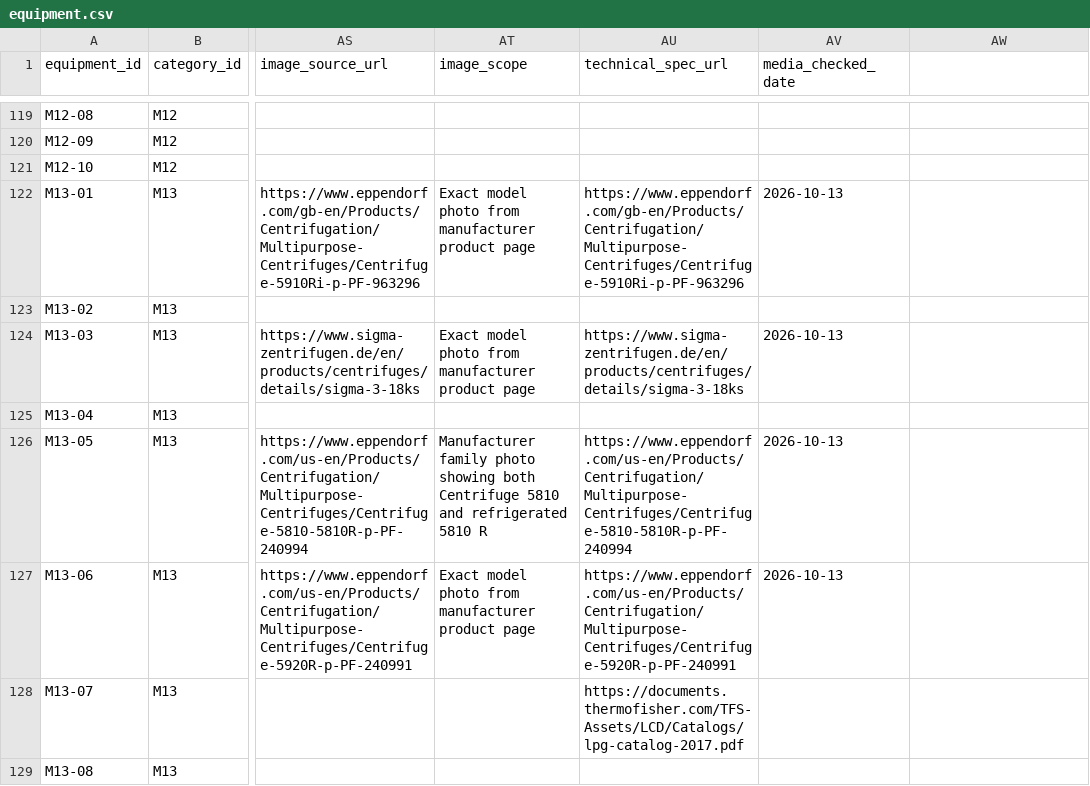
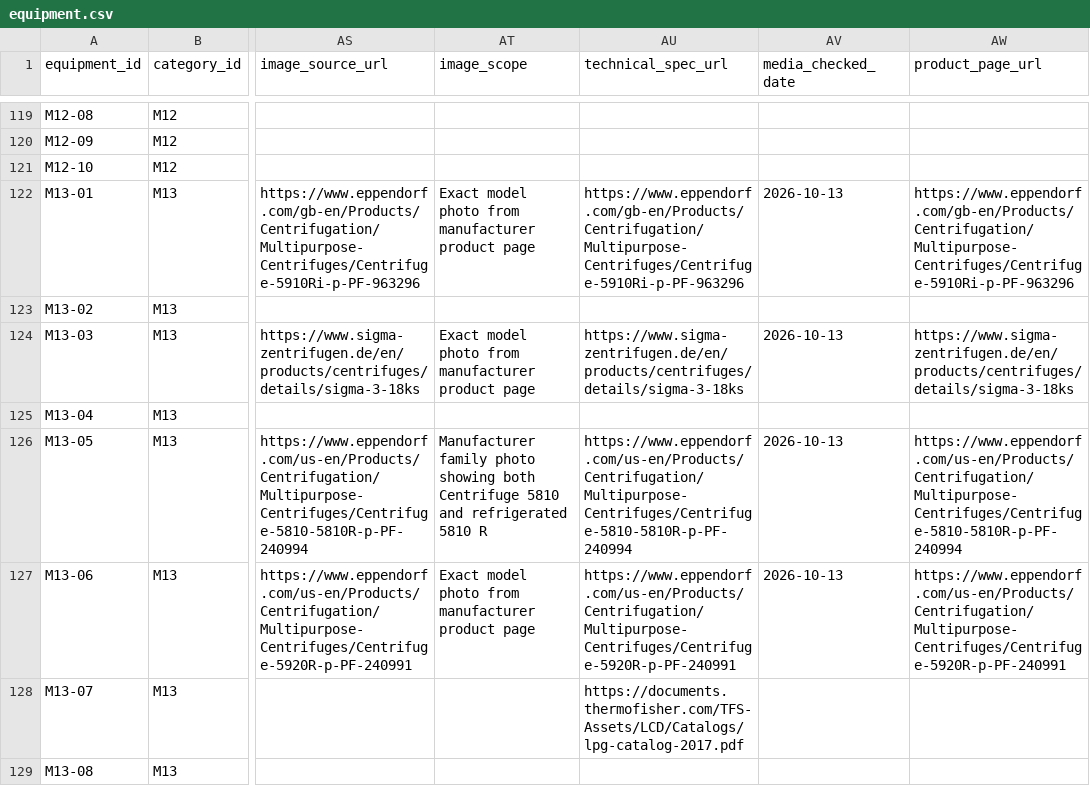
Before and after one commit to PodComet/ICoN-PCL-Equipment-Metadata, a CSV file: catalog/equipment.csv, drawn as a sheet; only a part is shown, gaps mark what is left out; the diff covers the shown part only; the diff names each change by its address in the sheet, - before the commit and + after, or states it on an @@ line.

Commit message:
Replace repeated card model badge with manufacturer product link and add AXRD photo

```diff
--- a/catalog/equipment.csv
+++ b/catalog/equipment.csv
-AW1: (empty)
+AW1: product_page_url
-AW122 (product_page_url): (empty)
+AW122 (product_page_url): https://www.eppendorf.com/gb-en/Products/Centrifugation/Multipurpose-Centrifuges/Centrifuge-5910Ri-p-PF-963296
-AW124 (product_page_url): (empty)
+AW124 (product_page_url): https://www.sigma-zentrifugen.de/en/products/centrifuges/details/sigma-3-18ks
-AW126 (product_page_url): (empty)
+AW126 (product_page_url): https://www.eppendorf.com/us-en/Products/Centrifugation/Multipurpose-Centrifuges/Centrifuge-5810-5810R-p-PF-240994
-AW127 (product_page_url): (empty)
+AW127 (product_page_url): https://www.eppendorf.com/us-en/Products/Centrifugation/Multipurpose-Centrifuges/Centrifuge-5920R-p-PF-240991
```
Also changed, not shown: 34 edited cells elsewhere in this file, 6 other files.
